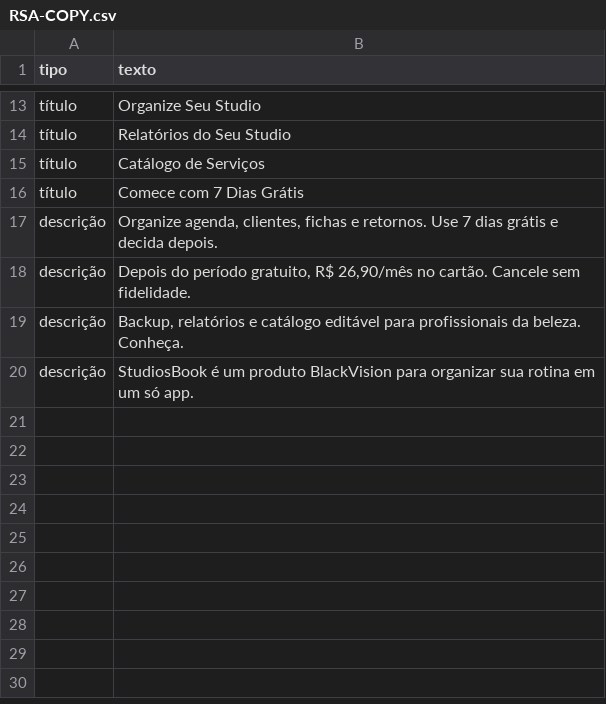
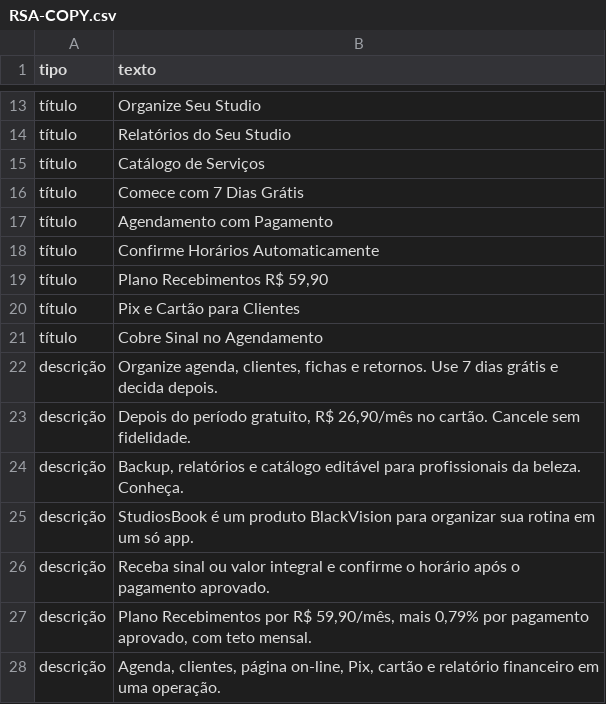
Before and after one commit to blackvisionbr-eng/studiosbook, a CSV file: docs/marketing/RSA-COPY.csv, drawn as a sheet; only a part is shown, gaps mark what is left out.

```diff
--- a/docs/marketing/RSA-COPY.csv
+++ b/docs/marketing/RSA-COPY.csv
@@ -16,2 +16,7 @@ título,"Catálogo de Serviços"
 título,"Comece com 7 Dias Grátis"
+título,"Agendamento com Pagamento"
+título,"Confirme Horários Automaticamente"
+título,"Plano Recebimentos R$ 59,90"
+título,"Pix e Cartão para Clientes"
+título,"Cobre Sinal no Agendamento"
 descrição,"Organize agenda, clientes, fichas e retornos. Use 7 dias grátis e decida depois."
@@ -20 +25,4 @@ descrição,"Backup, relatórios e catálogo editável para profissionais da bel
 descrição,"StudiosBook é um produto BlackVision para organizar sua rotina em um só app."
+descrição,"Receba sinal ou valor integral e confirme o horário após o pagamento aprovado."
+descrição,"Plano Recebimentos por R$ 59,90/mês, mais 0,79% por pagamento aprovado, com teto mensal."
+descrição,"Agenda, clientes, página on-line, Pix, cartão e relatório financeiro em uma operação."
```
Also changed, not shown: docs/marketing/ASSET-INVENTORY.csv, docs/marketing/CAMPAIGN-MATRIX.csv, 21 other files.
